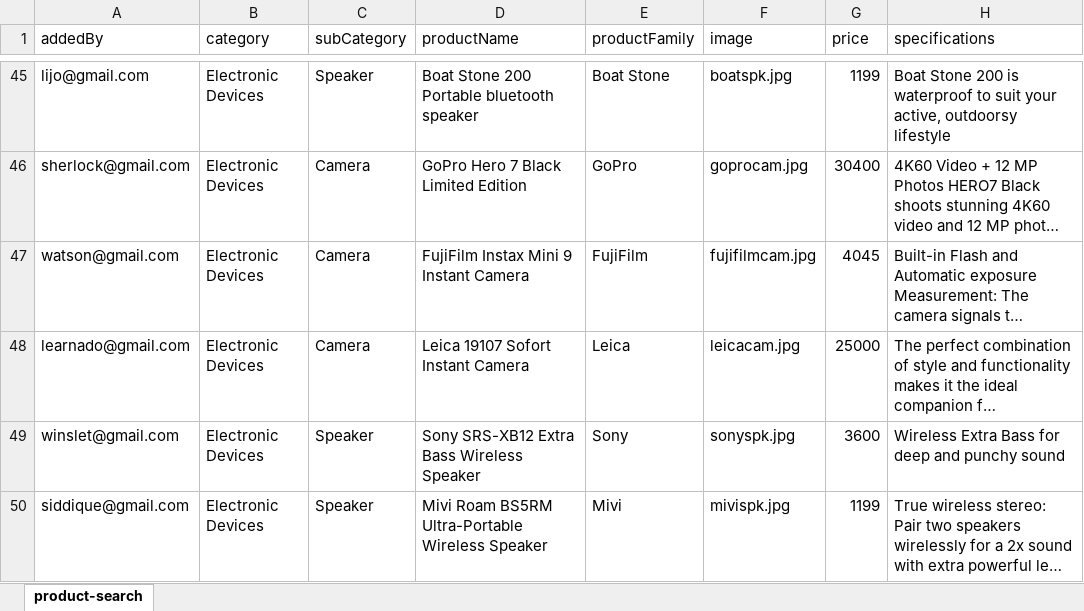
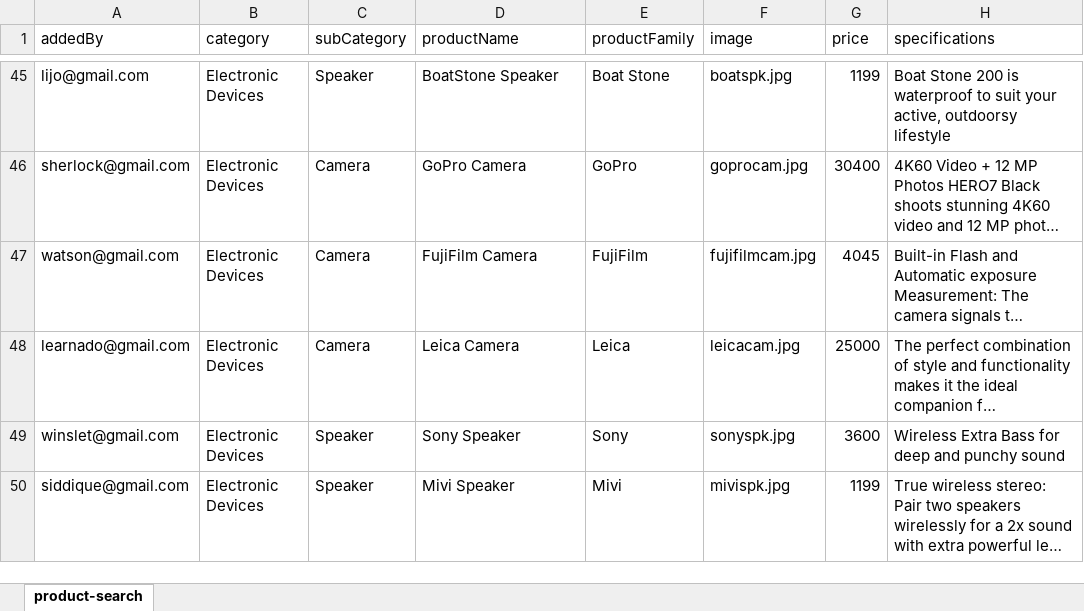
Before and after one commit to stackroute/ibm-wave6-censeosphere, an Excel workbook: product-search-service/src/main/resources/product-search.xlsx, sheet product-search, drawn as a sheet; only a part is shown, gaps mark what is left out; long unchanged cells end in …; values as stored, in another font and other column widths than the file's, no borders; the diff covers the shown part only; the diff names each change by its address in the sheet, - before the commit and + after, or states it on an @@ line.

```diff
--- a/product-search-service/src/main/resources/product-search.xlsx (sheet product-search)
+++ b/product-search-service/src/main/resources/product-search.xlsx (sheet product-search)
-D45 (productName): Boat Stone 200 Portable bluetooth speaker
+D45 (productName): BoatStone Speaker
-D46 (productName): GoPro Hero 7 Black Limited Edition
+D46 (productName): GoPro Camera
-D47 (productName): FujiFilm Instax Mini 9 Instant Camera
+D47 (productName): FujiFilm Camera
-D48 (productName): Leica 19107 Sofort Instant Camera
+D48 (productName): Leica Camera
-D49 (productName): Sony SRS-XB12 Extra Bass Wireless Speaker
+D49 (productName): Sony Speaker
-D50 (productName): Mivi Roam BS5RM Ultra-Portable Wireless Speaker
+D50 (productName): Mivi Speaker
```
Also changed, not shown: 37 edited cells elsewhere in this sheet, 39 other files.
